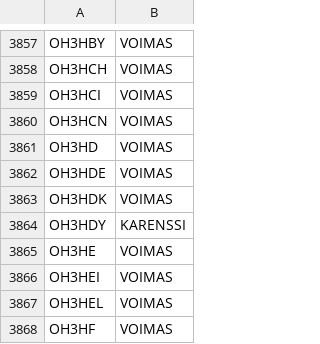
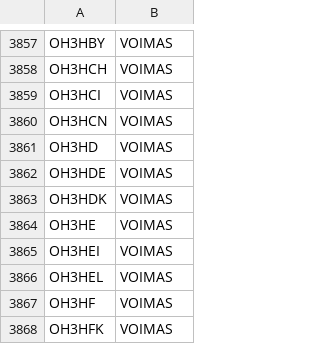
Before and after one commit to OH6AD/koolit, a TSV file: oh-callsigns.tsv, drawn as a sheet; only a part is shown, gaps mark what is left out; the shorter side is filled out with more unchanged rows.

Commit message:
Update call signs

```diff
--- a/oh-callsigns.tsv
+++ b/oh-callsigns.tsv
@@ -3863,3 +3863,2 @@ OH3HDE	VOIMAS
 OH3HDK	VOIMAS	
-OH3HDY	KARENSSI	
 OH3HE	VOIMAS	
```
